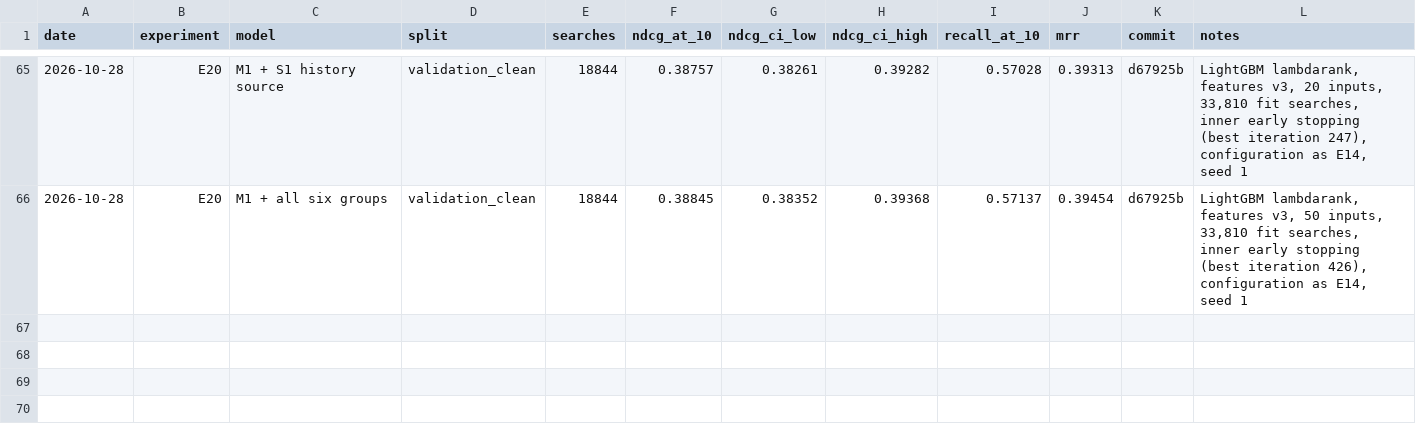
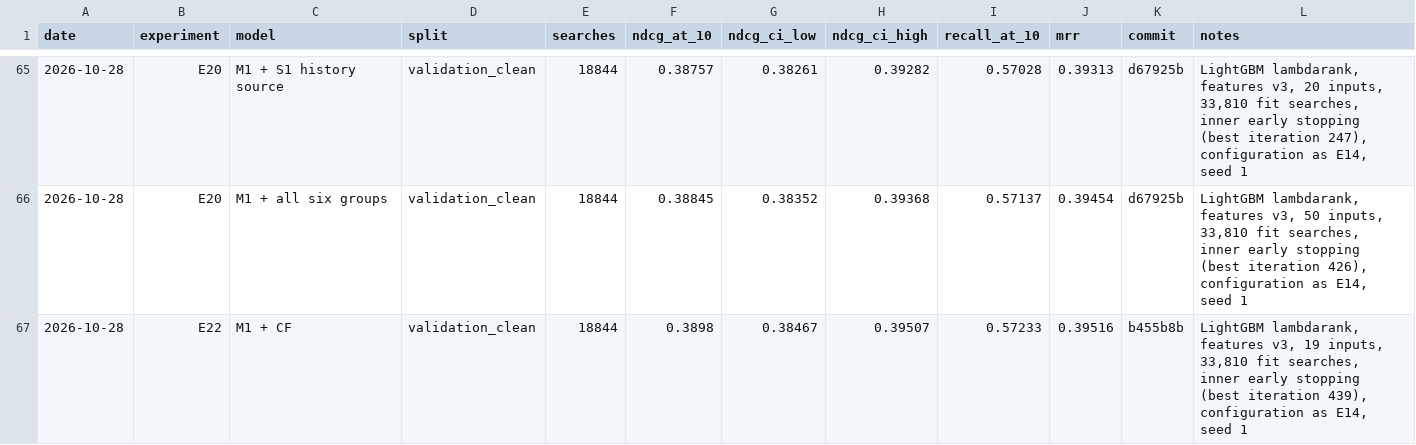
Before and after one commit to liamkunert/BT4222-group17-jdsearch, a CSV file: docs/experiment_results.csv, drawn as a sheet; only a part is shown, gaps mark what is left out.

```diff
--- a/docs/experiment_results.csv
+++ b/docs/experiment_results.csv
@@ -66 +66,2 @@ date,experiment,model,split,searches,ndcg_at_10,ndcg_ci_low,ndcg_ci_high,recall_
 2026-10-28,E20,M1 + all six groups,validation_clean,18844,0.38845,0.38352,0.39368,0.57137,0.39454,d67925b,"LightGBM lambdarank, features v3, 50 inputs, 33,810 fit searches, inner early stopping (best iteration 426), configuration as E14, seed 1"
+2026-10-28,E22,M1 + CF,validation_clean,18844,0.3898,0.38467,0.39507,0.57233,0.39516,b455b8b,"LightGBM lambdarank, features v3, 19 inputs, 33,810 fit searches, inner early stopping (best iteration 439), configuration as E14, seed 1"
```
Also changed, not shown: 4 other files.
